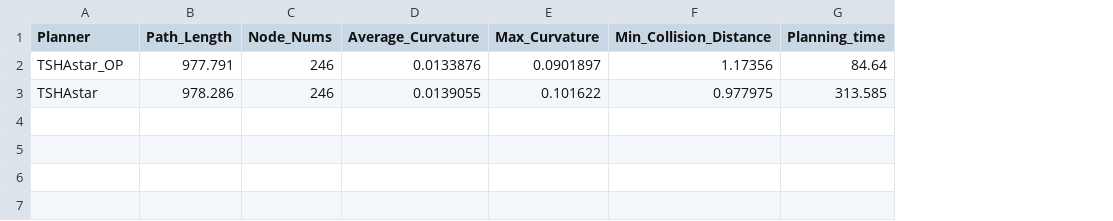
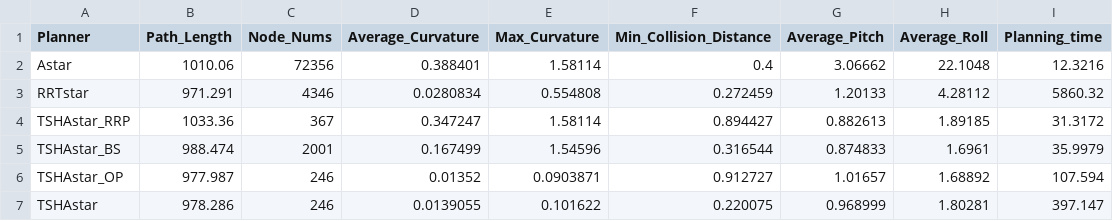
Before and after one commit to BruceSunSK/GraduationProject, a CSV file: src/global_planning/csv/all_planner_metrics.csv, drawn as a sheet; addresses are those after the commit; the diff names each change by its address in the sheet, - before the commit and + after, or states it on an @@ line.

```diff
--- a/src/global_planning/csv/all_planner_metrics.csv
+++ b/src/global_planning/csv/all_planner_metrics.csv
+column G (Average_Pitch), rows 6-7: 1.01657 | 0.968999
+column H (Average_Roll), rows 6-7: 1.68892 | 1.80281
+row 2: Astar | 1010.06 | 72356 | 0.388401 | 1.58114 | 0.4 | 3.06662 | 22.1048 | 12.3216
+row 3: RRTstar | 971.291 | 4346 | 0.0280834 | 0.554808 | 0.272459 | 1.20133 | 4.28112 | 5860.32
+row 4: TSHAstar_RRP | 1033.36 | 367 | 0.347247 | 1.58114 | 0.894427 | 0.882613 | 1.89185 | 31.3172
+row 5: TSHAstar_BS | 988.474 | 2001 | 0.167499 | 1.54596 | 0.316544 | 0.874833 | 1.6961 | 35.9979
-B6 (Path_Length): 977.791
+B6 (Path_Length): 977.987
-D6 (Average_Curvature): 0.0133876
+D6 (Average_Curvature): 0.01352
-E6 (Max_Curvature): 0.0901897
+E6 (Max_Curvature): 0.0903871
-F6 (Min_Collision_Distance): 1.17356
+F6 (Min_Collision_Distance): 0.912727
-I6 (Planning_time): 84.64
+I6 (Planning_time): 107.594
-F7 (Min_Collision_Distance): 0.977975
+F7 (Min_Collision_Distance): 0.220075
-I7 (Planning_time): 313.585
+I7 (Planning_time): 397.147
```
Also changed, not shown: src/global_planning/csv/RRTstar.csv, src/global_planning/csv/TSHAstar_OP.csv, 6 other files.
